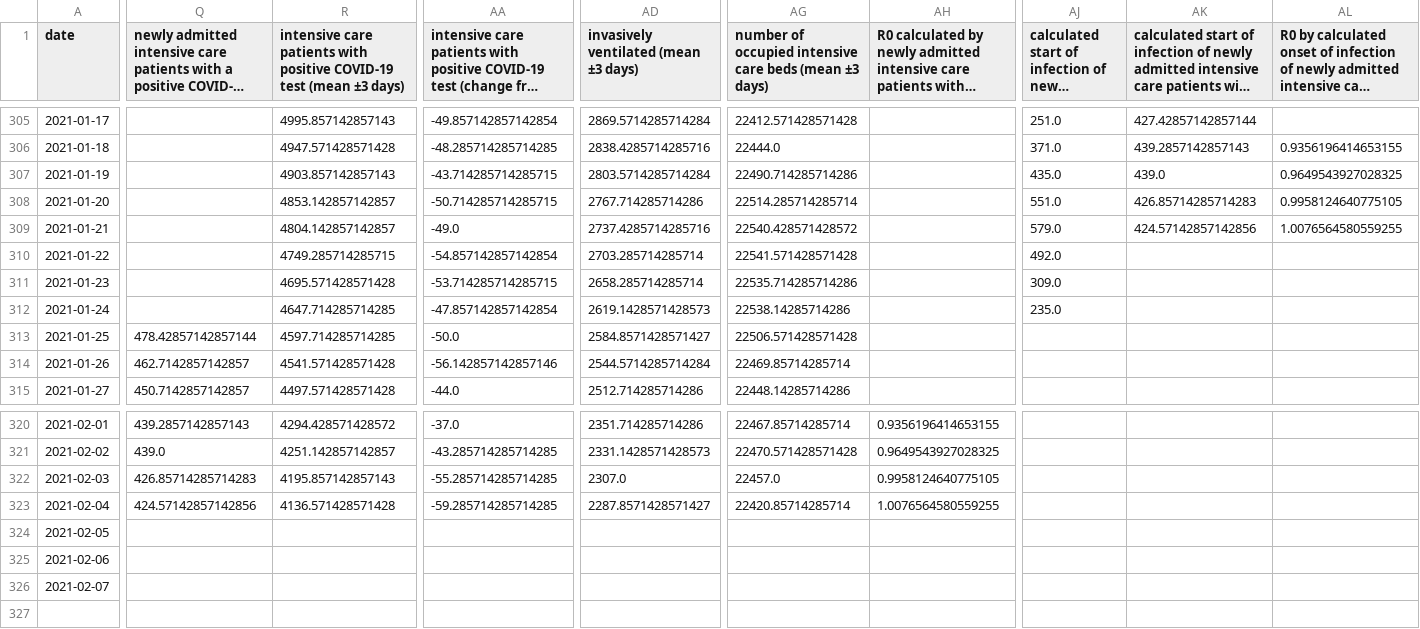
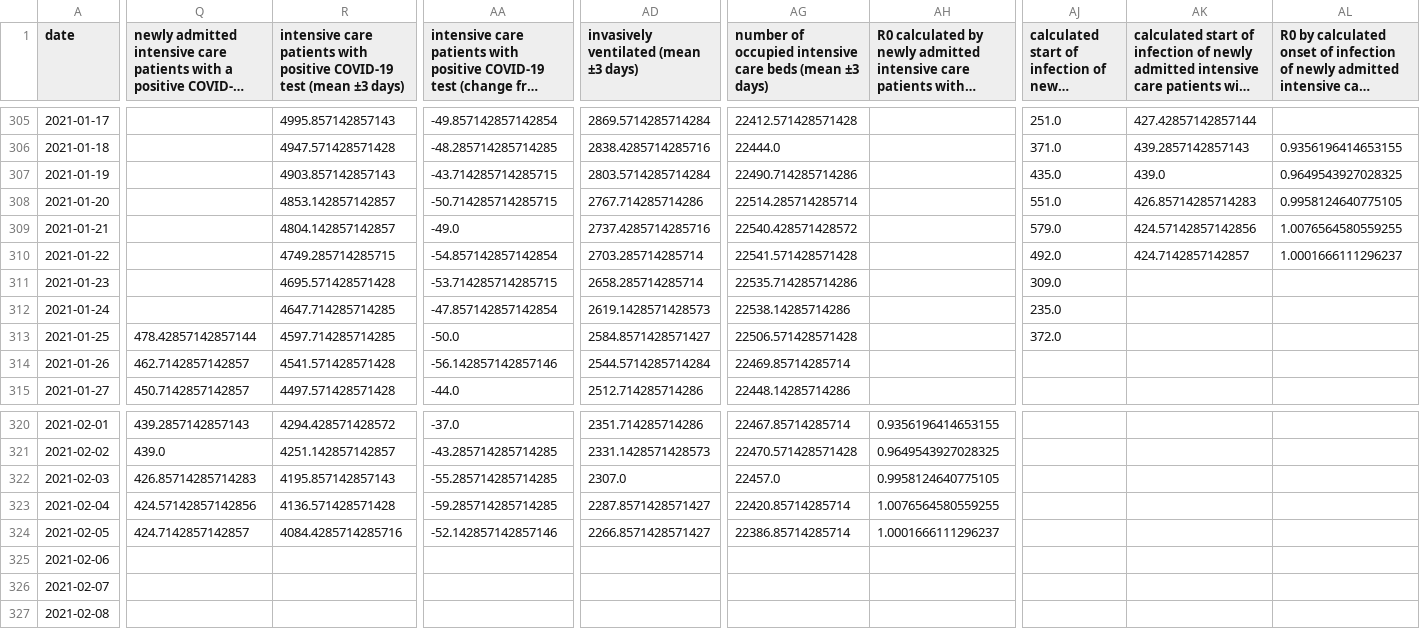
Before and after one commit to danielhaake/covid19-monitor-germany, a CSV file: data/intensive_register_total.csv, drawn as a sheet; only a part is shown, gaps mark what is left out; long unchanged cells end in …; rows hold the shown columns only; the diff covers the shown part only; the diff names each change by its address in the sheet, - before the commit and + after, or states it on an @@ line.

Commit message:
add new csv

```diff
--- a/data/intensive_register_total.csv
+++ b/data/intensive_register_total.csv
-AK310: (empty)
+AK310: 424.7142857142857
-AL310: (empty)
+AL310: 1.0001666111296237
-AJ313: (empty)
+AJ313: 372.0
-Q324: (empty)
+Q324: 424.7142857142857
-R324: (empty)
+R324: 4084.4285714285716
-AA324: (empty)
+AA324: -52.142857142857146
-AD324: (empty)
+AD324: 2266.8571428571427
-AG324: (empty)
+AG324: 22386.85714285714
-AH324: (empty)
+AH324: 1.0001666111296237
+row 327: 2021-02-08
```
Also changed, not shown: 1 edited cell elsewhere in this file.
